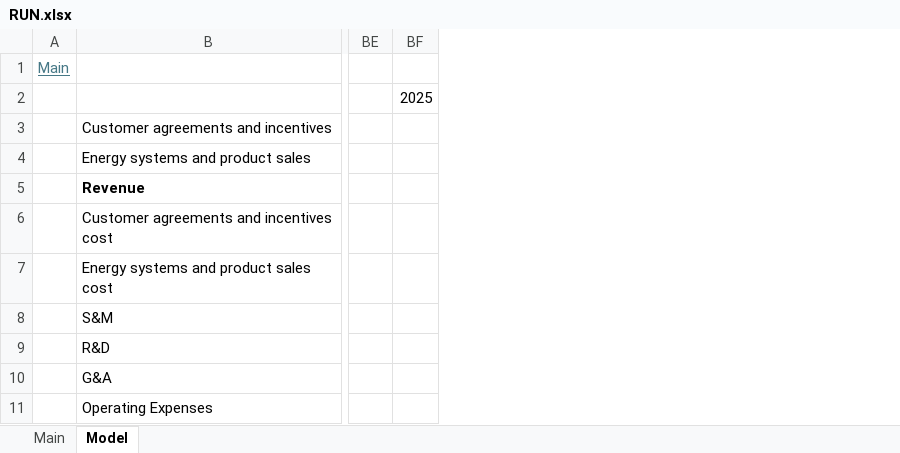
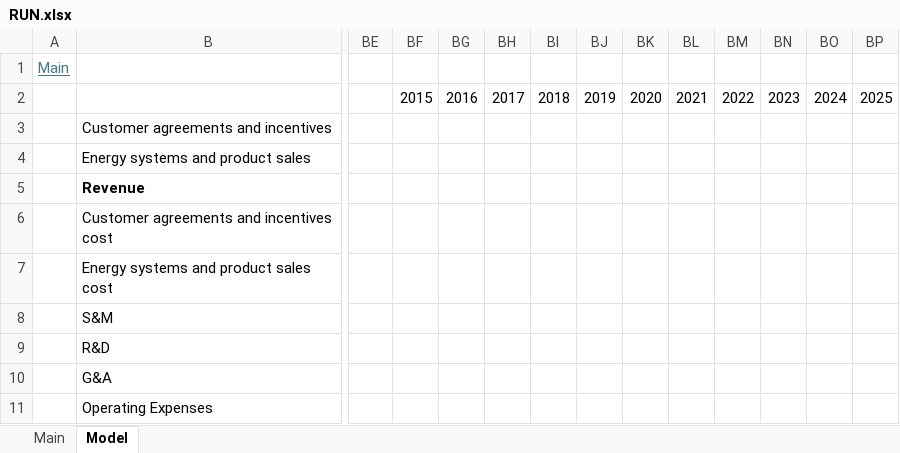
Before and after one commit to dillonwalton/models, an Excel workbook: RUN.xlsx, sheet Model, drawn as a sheet; only a part is shown, gaps mark what is left out; values as stored, in another font and other column widths than the file's, no borders; charts and pictures not drawn; the diff names each change by its address in the sheet, - before the commit and + after, or states it on an @@ line.

```diff
--- a/RUN.xlsx (sheet Model)
+++ b/RUN.xlsx (sheet Model)
+column BF, row 2: 2015
+column BG, row 2: 2016
+column BH, row 2: 2017
+column BI, row 2: 2018
+column BJ, row 2: 2019
+column BK, row 2: 2020
+column BL, row 2: 2021
+column BM, row 2: 2022
+column BN, row 2: 2023
+column BO, row 2: 2024
```
Also changed, not shown: EQIX.xlsx, TSLA.xlsx, 2 other files.
